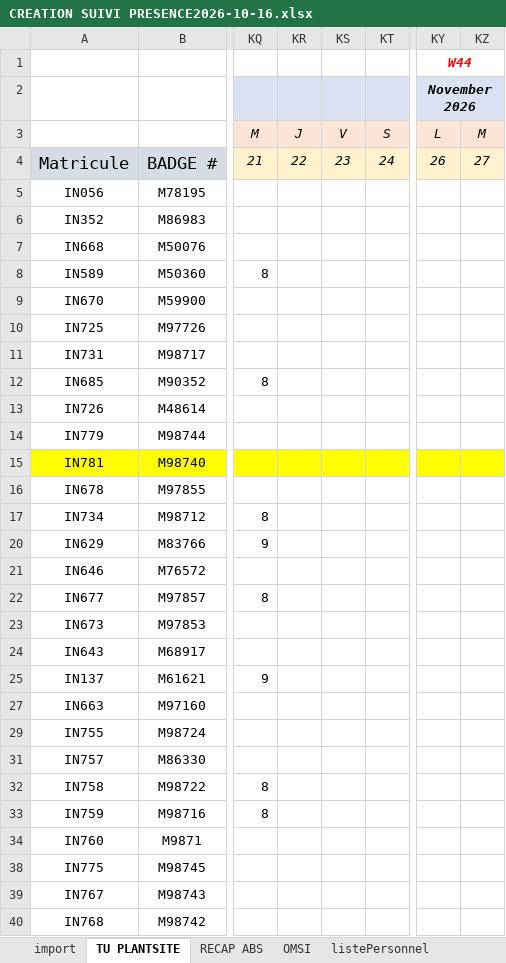
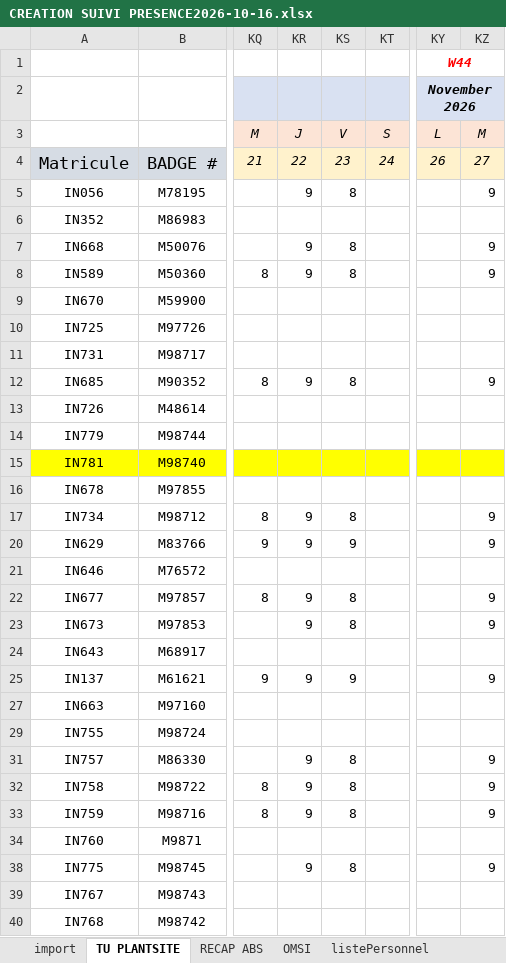
Before and after one commit to HeryANDRIANIRIANA/AgentAdministratifField, an Excel workbook: data/CREATION SUIVI PRESENCE2026-10-16.xlsx, sheet TU PLANTSITE, drawn as a sheet; only a part is shown, gaps mark what is left out; values as stored, in another font and other column widths than the file's, no borders; conditional formats not drawn; the diff covers the shown part only; the diff names each change by its address in the sheet, - before the commit and + after, or states it on an @@ line.

```diff
--- a/data/CREATION SUIVI PRESENCE2026-10-16.xlsx (sheet TU PLANTSITE)
+++ b/data/CREATION SUIVI PRESENCE2026-10-16.xlsx (sheet TU PLANTSITE)
-KR5: (empty)
+KR5: 9
-KS5: (empty)
+KS5: 8
-KZ5: (empty)
+KZ5: 9
-KR7:KR8: (empty)
+KR7:KR8: 9
-KS7:KS8: (empty)
+KS7:KS8: 8
-KZ7:KZ8: (empty)
+KZ7:KZ8: 9
-KR12: (empty)
+KR12: 9
-KS12: (empty)
+KS12: 8
-KZ12: (empty)
+KZ12: 9
-KR17: (empty)
+KR17: 9
-KS17: (empty)
+KS17: 8
-KZ17: (empty)
+KZ17: 9
-KR20: (empty)
+KR20: 9
-KS20: (empty)
+KS20: 9
-KZ20: (empty)
+KZ20: 9
-KR22:KR23: (empty)
+KR22:KR23: 9
-KS22:KS23: (empty)
+KS22:KS23: 8
-KZ22:KZ23: (empty)
+KZ22:KZ23: 9
-KR25: (empty)
+KR25: 9
-KS25: (empty)
+KS25: 9
-KZ25: (empty)
+KZ25: 9
-KR31:KR33: (empty)
+KR31:KR33: 9
-KS31:KS33: (empty)
+KS31:KS33: 8
-KZ31:KZ33: (empty)
+KZ31:KZ33: 9
-KR38: (empty)
+KR38: 9
-KS38: (empty)
+KS38: 8
-KZ38: (empty)
+KZ38: 9
```
Also changed, not shown: 24 edited cells and cell formats elsewhere in this sheet, 15 other files.
